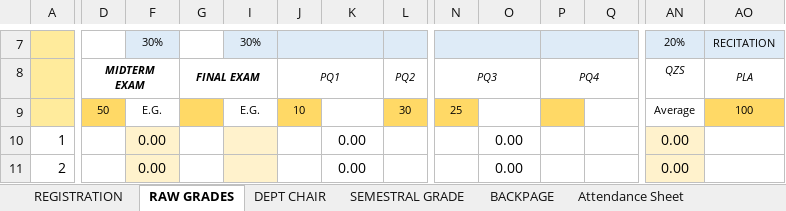
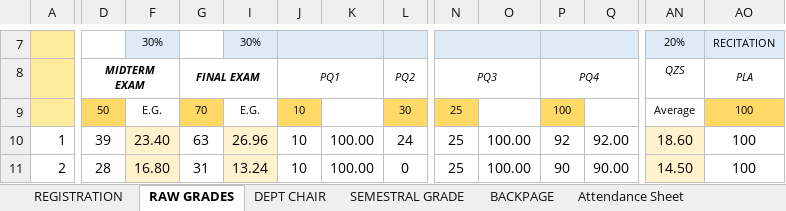
Before and after one commit to gicontz/Find-file-Copy-path-Grading-Sheets-Second-Sem-2017-2018, an Excel workbook: DCIT 23 - IT 1A/DCIT 23 - IT 1A.xlsx, sheet RAW GRADES, drawn as a sheet; only a part is shown, gaps mark what is left out; values as stored, in another font and other column widths than the file's, no borders; conditional formats not drawn; the diff covers the shown part only; the diff names each change by its address in the sheet, - before the commit and + after, or states it on an @@ line.

Commit message:
Update grades

```diff
--- a/DCIT 23 - IT 1A/DCIT 23 - IT 1A.xlsx (sheet RAW GRADES)
+++ b/DCIT 23 - IT 1A/DCIT 23 - IT 1A.xlsx (sheet RAW GRADES)
-G9 (FINAL EXAM): (empty)
+G9 (FINAL EXAM): 70
-P9 (PQ4): (empty)
+P9 (PQ4): 100
-D10 (MIDTERM EXAM): (empty)
+D10 (MIDTERM EXAM): 39
-F10: 0.00
+F10: 23.40
-G10 (FINAL EXAM): (empty)
+G10 (FINAL EXAM): 63
-I10: (empty)
+I10: 26.96
-J10:J11 (PQ1): (empty)
+J10:J11 (PQ1): 10
-K10:K11: 0.00
+K10:K11: 100.00
-L10 (PQ2): (empty)
+L10 (PQ2): 24
-N10:N11 (PQ3): (empty)
+N10:N11 (PQ3): 25
-O10:O11: 0.00
+O10:O11: 100.00
-P10 (PQ4): (empty)
+P10 (PQ4): 92
-Q10: (empty)
+Q10: 92.00
-AN10 (QZS): 0.00
+AN10 (QZS): 18.60
-AO10:AO11 (PLA): (empty)
+AO10:AO11 (PLA): 100
-D11 (MIDTERM EXAM): (empty)
+D11 (MIDTERM EXAM): 28
-F11: 0.00
+F11: 16.80
-G11 (FINAL EXAM): (empty)
+G11 (FINAL EXAM): 31
-I11: (empty)
+I11: 13.24
-L11 (PQ2): (empty)
+L11 (PQ2): 0
-P11 (PQ4): (empty)
+P11 (PQ4): 90
-Q11: (empty)
+Q11: 90.00
-AN11 (QZS): 0.00
+AN11 (QZS): 14.50
```
Also changed, not shown: 928 edited cells elsewhere in this sheet, sheet DEPT CHAIR, sheet REGISTRATION, sheet SEMESTRAL GRADE, sheet BACKPAGE, sheet Attendance Sheet, formulas that keep their value, hidden cells, COSC 60 - IT 2D/COSC 60 - IT 2D.xlsx, DCIT 65 - IT 3A/POINTS - IT 3A.xlsx, 12 other files.
